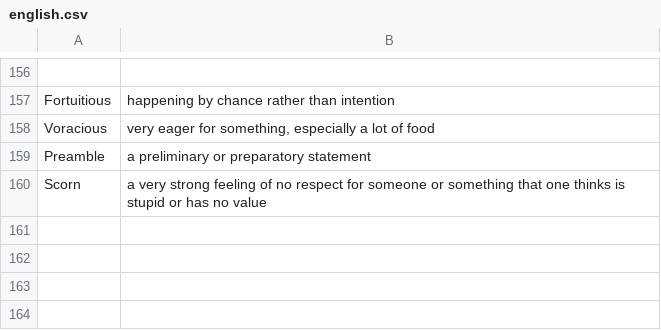
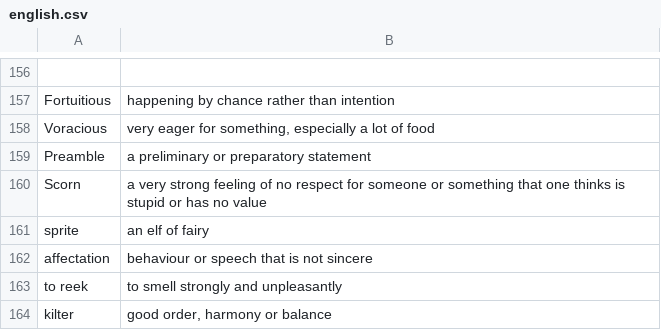
Before and after one commit to kklein/flashcards, a CSV file: english.csv, drawn as a sheet; only a part is shown, gaps mark what is left out.

Commit message:
Add kilter

```diff
--- a/english.csv
+++ b/english.csv
@@ -184 +184,5 @@ Preamble,"a preliminary or preparatory statement"
 Scorn,"a very strong feeling of no respect for someone or something that one thinks is stupid or has no value"
+sprite, "an elf of fairy"
+affectation, "behaviour or speech that is not sincere"
+to reek,"to smell strongly and unpleasantly"
+kilter,"good order, harmony or balance"
```
